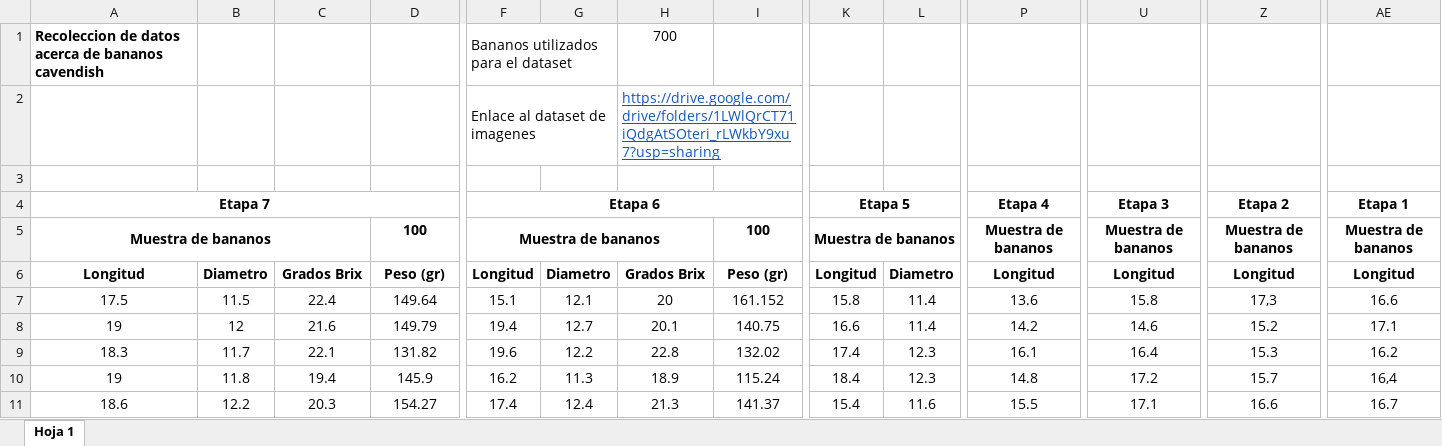
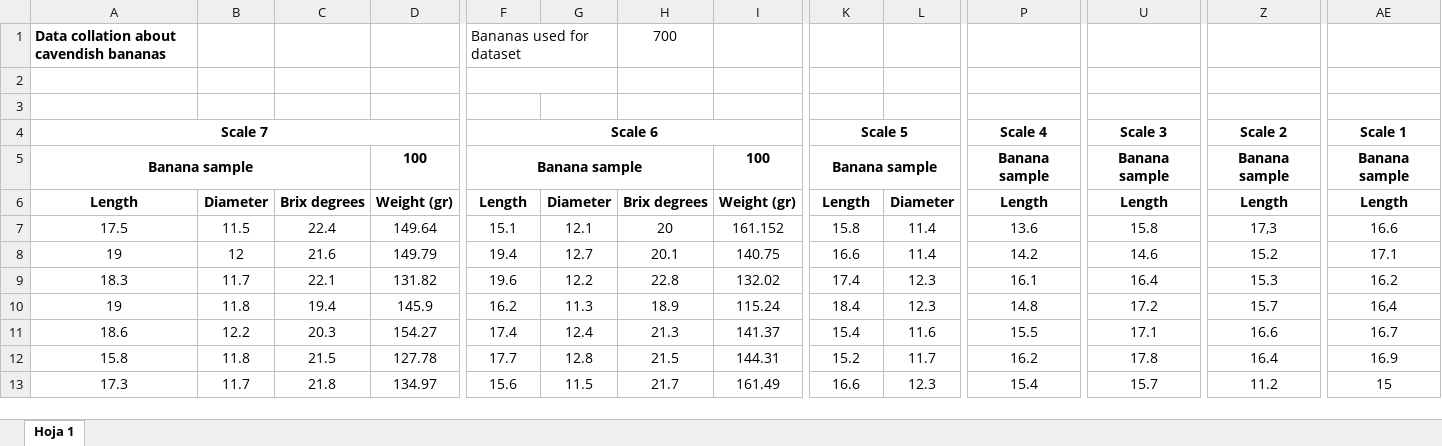
Before and after one commit to Jorge260399/Banana-Ripeness-Data-Collation, an Excel workbook: dataset.xlsx, sheet Hoja 1, drawn as a sheet; only a part is shown, gaps mark what is left out; the shorter side is filled out with more unchanged rows; values as stored, in another font and other column widths than the file's, no borders; charts and pictures not drawn; removed rows and columns are numbered as before the commit, all else as after; rows hold the shown columns only; the diff names each change by its address in the sheet, - before the commit and + after, or states it on an @@ line.

Commit message:
Update dataset excel

```diff
--- a/dataset.xlsx (sheet Hoja 1)
+++ b/dataset.xlsx (sheet Hoja 1)
-A1: Recoleccion de datos acerca de bananos cavendish
+A1: Data collation about cavendish bananas
-F1: Bananos utilizados para el dataset
+F1: Bananas used for dataset
-row 2:  |  |  |  | Enlace al dataset de imagenes |  | https://drive.google.com/drive/folders/1LWlQrCT71iQdgAtSOteri_rLWkbY9xu7?usp=sharing
+F2:G2 merged
-row 3: Etapa 7 |  |  |  | Etapa 6 |  |  |  | Etapa 5 |  | Etapa 4 | Etapa 3 | Etapa 2 | Etapa 1
+row 3: (empty)
-A4:D4 merged
-F4:I4 merged
-K4:N4 merged
-P4:S4 merged
-U4:X4 merged
-Z4:AC4 merged
-AE4:AH4 merged
+row 4: Scale 7 |  |  |  | Scale 6 |  |  |  | Scale 5 |  | Scale 4 | Scale 3 | Scale 2 | Scale 1
-A5: Muestra de bananos
+A5: Banana sample
-F5: Muestra de bananos
+F5: Banana sample
-K5: Muestra de bananos
+K5: Banana sample
-P5: Muestra de bananos
+P5: Banana sample
-U5: Muestra de bananos
+U5: Banana sample
-Z5: Muestra de bananos
+Z5: Banana sample
-AE5: Muestra de bananos
+AE5: Banana sample
-row 6: Longitud | Diametro | Grados Brix | Peso (gr) | Longitud | Diametro | Grados Brix | Peso (gr) | Longitud | Diametro | Longitud | Longitud | Longitud | Longitud
+row 6: Length | Diameter | Brix degrees | Weight (gr) | Length | Diameter | Brix degrees | Weight (gr) | Length | Diameter | Length | Length | Length | Length
```
Also changed, not shown: charts or pictures.
